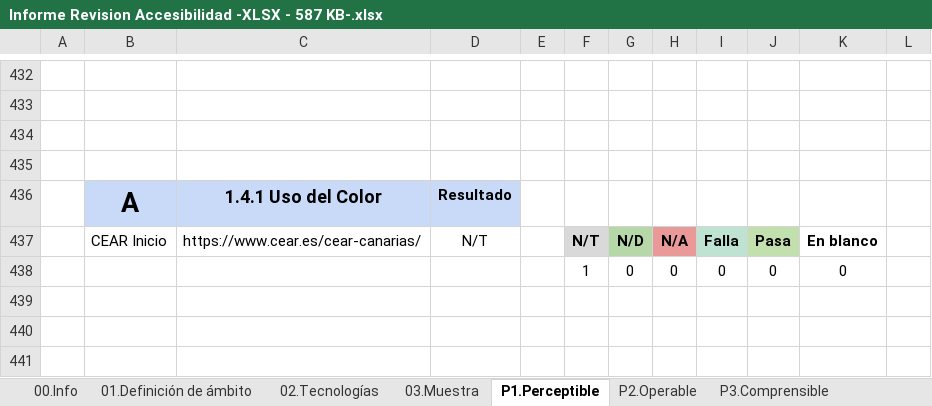
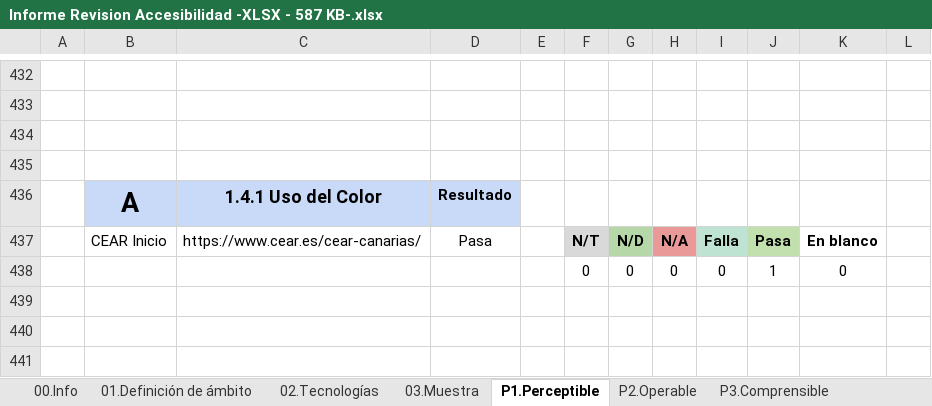
Before and after one commit to alu0101233093/UyA_Grupo2, an Excel workbook: WACG/Informe Revision Accesibilidad -XLSX - 587 KB-.xlsx, sheet P1.Perceptible, drawn as a sheet; only a part is shown, gaps mark what is left out; values as stored, in another font and other column widths than the file's, no borders; charts and pictures and conditional formats not drawn; the diff covers the shown part only; the diff names each change by its address in the sheet, - before the commit and + after, or states it on an @@ line.

```diff
--- a/WACG/Informe Revision Accesibilidad -XLSX - 587 KB-.xlsx (sheet P1.Perceptible)
+++ b/WACG/Informe Revision Accesibilidad -XLSX - 587 KB-.xlsx (sheet P1.Perceptible)
-D437: N/T
+D437: Pasa
-F438: 1
+F438: 0
-J438: 0
+J438: 1
```
Also changed, not shown: 1 added row, 1 removed row and 18 edited cells elsewhere in this sheet, sheet RESULTADOS, charts or pictures.
